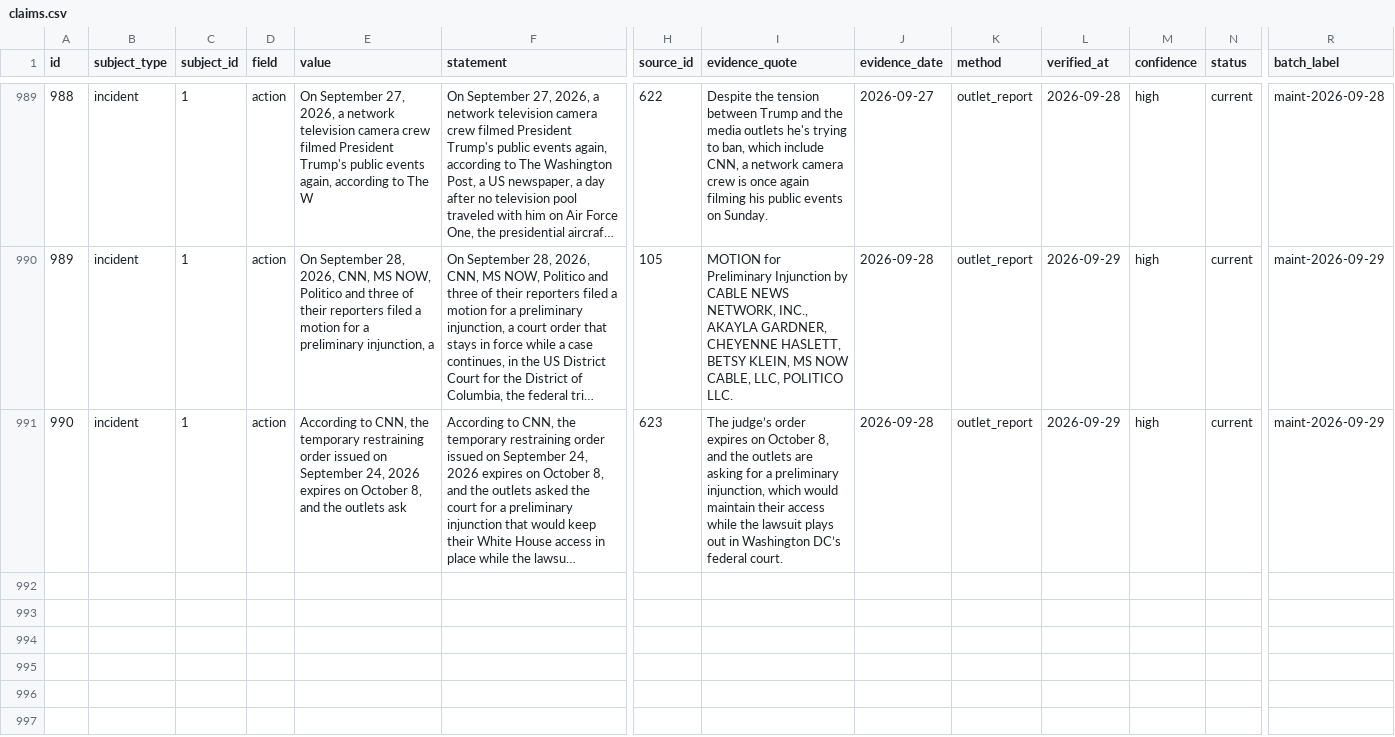
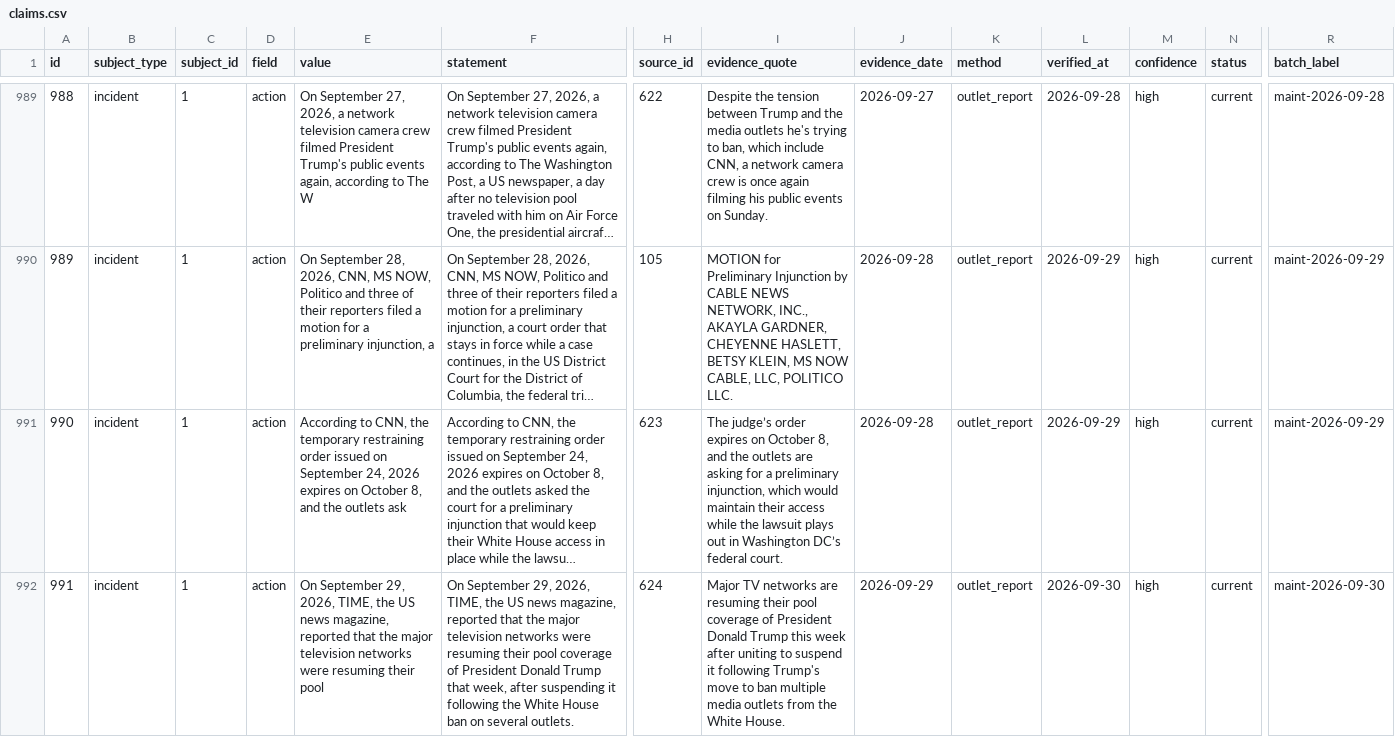
Before and after one commit to thewaronnews/data, a CSV file: data/claims.csv, drawn as a sheet; only a part is shown, gaps mark what is left out; long unchanged cells end in …; rows hold the shown columns only; the diff names each change by its address in the sheet, - before the commit and + after, or states it on an @@ line.

```diff
--- a/data/claims.csv
+++ b/data/claims.csv
+row 992: 991 | incident | 1 | action | On September 29, 2026, TIME, the US news magazine, reported that the major television networks were resuming their pool | On September 29, 2026, TIME, the US news magazine, reported that the major television networks were resuming their pool coverage of President Donald Trump that week, after suspending it following the White House ban on several outlets. | 624 | Major TV networks are resuming their pool coverage of President Donald Trump this week after uniting to suspend it following Trump's move to ban multiple media outlets from the White House. | 2026-09-29 | outlet_report | 2026-09-30 | high | current | maint-2026-09-30
```
Also changed, not shown: data/changes.csv, data/coverage_items.csv, 14 other files.
